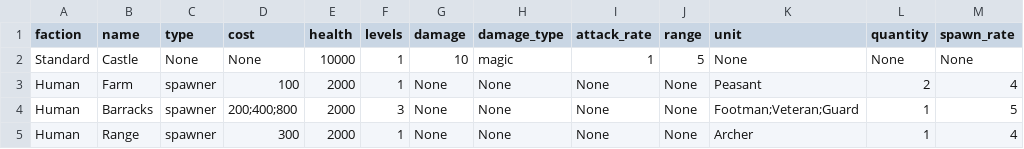
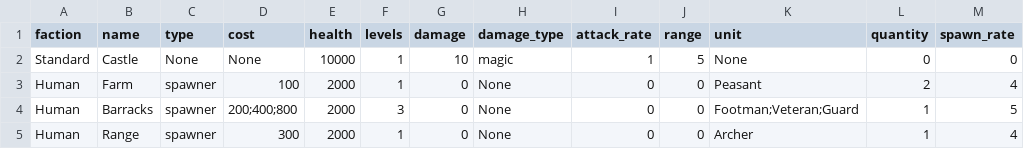
Before and after one commit to mtrueffer/cf_02, a CSV file: src/building_stats.csv, drawn as a sheet.

```diff
--- a/src/building_stats.csv
+++ b/src/building_stats.csv
@@ -1,5 +1,5 @@
 faction,name,type,cost,health,levels,damage,damage_type,attack_rate,range,unit,quantity,spawn_rate
-Standard,Castle,None,None,10000,1,10,magic,1,5,None,None,None
-Human,Farm,spawner,100,2000,1,None,None,None,None,Peasant,2,4
-Human,Barracks,spawner,200;400;800,2000,3,None,None,None,None,Footman;Veteran;Guard,1,5
-Human,Range,spawner,300,2000,1,None,None,None,None,Archer,1,4
+Standard,Castle,None,None,10000,1,10,magic,1,5,None,0,0
+Human,Farm,spawner,100,2000,1,0,None,0,0,Peasant,2,4
+Human,Barracks,spawner,200;400;800,2000,3,0,None,0,0,Footman;Veteran;Guard,1,5
+Human,Range,spawner,300,2000,1,0,None,0,0,Archer,1,4
```
Also changed, not shown: 9 other files.
